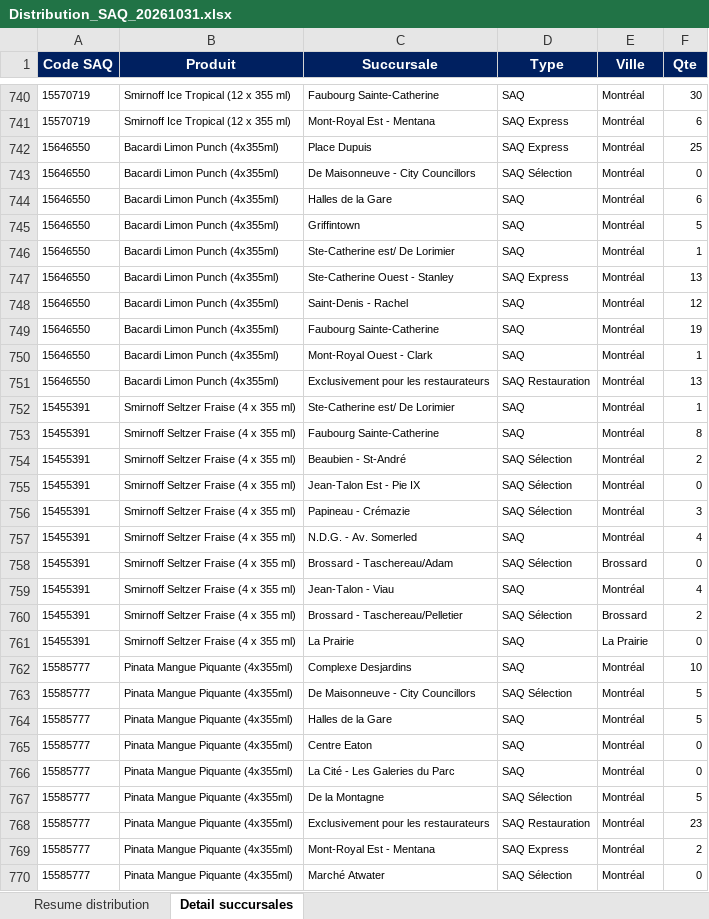
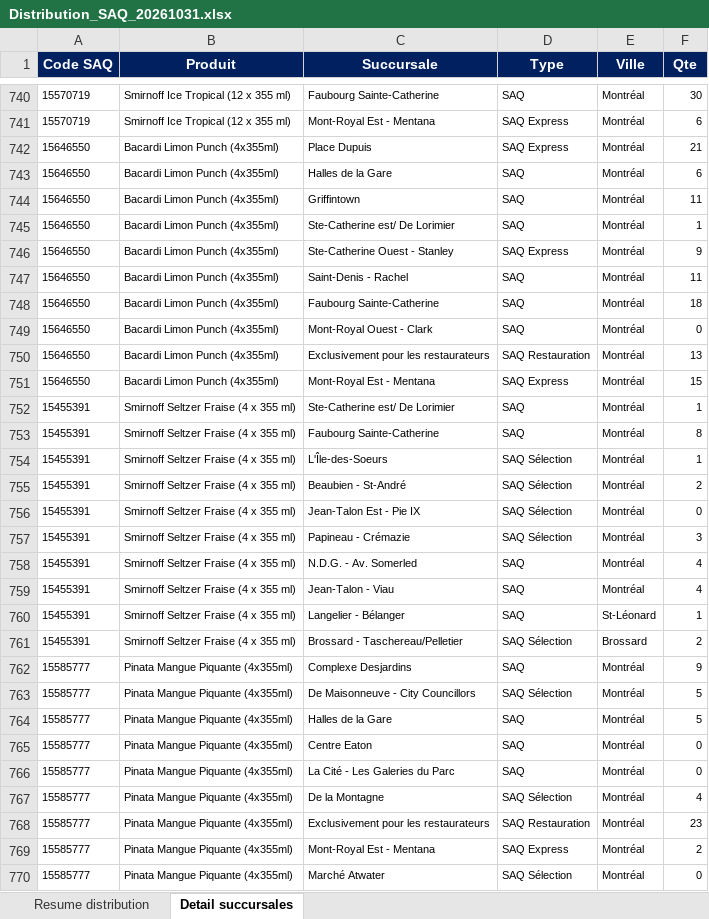
Before and after one commit to Hugish32/spif-dashboard, an Excel workbook: Distribution_SAQ_20261031.xlsx, sheet Detail succursales, drawn as a sheet; only a part is shown, gaps mark what is left out; values as stored, in another font and other column widths than the file's, no borders; removed rows and columns are numbered as before the commit, all else as after; the diff covers the shown part only; the diff names each change by its address in the sheet, - before the commit and + after, or states it on an @@ line.

```diff
--- a/Distribution_SAQ_20261031.xlsx (sheet Detail succursales)
+++ b/Distribution_SAQ_20261031.xlsx (sheet Detail succursales)
-F742 (Qte): 25
+F742 (Qte): 21
-row 743: 15646550 | Bacardi Limon Punch (4x355ml) | De Maisonneuve - City Councillors | SAQ Sélection | Montréal | 0
-F744 (Qte): 5
+F744 (Qte): 11
-F746 (Qte): 13
+F746 (Qte): 9
-F747 (Qte): 12
+F747 (Qte): 11
-F748 (Qte): 19
+F748 (Qte): 18
-F749 (Qte): 1
+F749 (Qte): 0
+row 751: 15646550 | Bacardi Limon Punch (4x355ml) | Mont-Royal Est - Mentana | SAQ Express | Montréal | 15
+row 754: 15455391 | Smirnoff Seltzer Fraise (4 x 355 ml) | L'Île-des-Soeurs | SAQ Sélection | Montréal | 1
-row 758: 15455391 | Smirnoff Seltzer Fraise (4 x 355 ml) | Brossard - Taschereau/Adam | SAQ Sélection | Brossard | 0
+row 760: 15455391 | Smirnoff Seltzer Fraise (4 x 355 ml) | Langelier - Bélanger | SAQ | St-Léonard | 1
-row 761: 15455391 | Smirnoff Seltzer Fraise (4 x 355 ml) | La Prairie | SAQ | La Prairie | 0
-F762 (Qte): 10
+F762 (Qte): 9
-F767 (Qte): 5
+F767 (Qte): 4
```
Also changed, not shown: 33 added rows, 33 removed rows and 440 edited cells elsewhere in this sheet, sheet Resume distribution.
